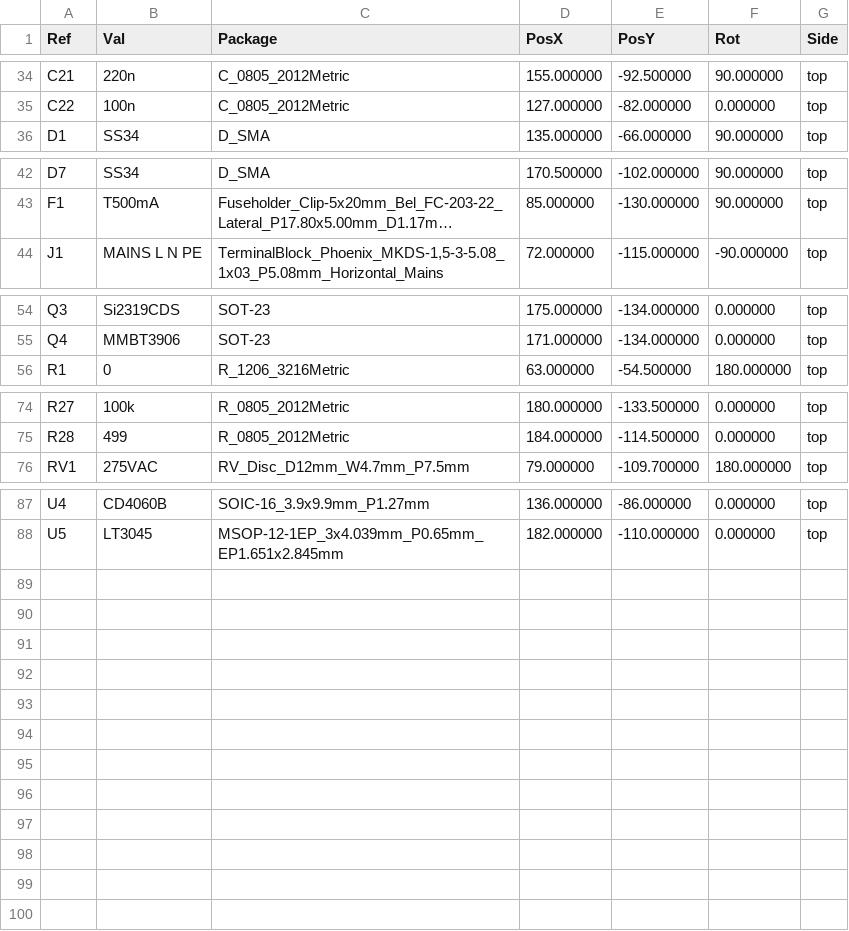
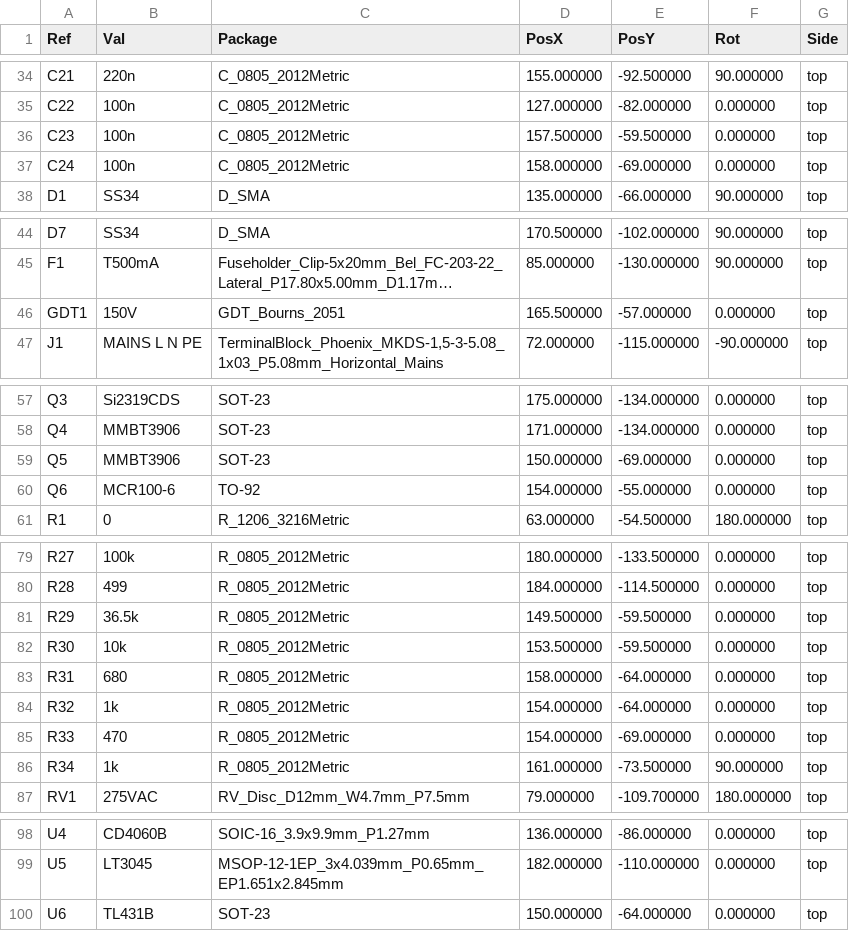
Before and after one commit to MatejGomboc/ELF-Schumann-Resonance-Receiver, a CSV file: PCB/acdc_converter/fab/acdc_converter_pos.csv, drawn as a sheet; only a part is shown, gaps mark what is left out; long unchanged cells end in …; the diff names each change by its address in the sheet, - before the commit and + after, or states it on an @@ line.

```diff
--- a/PCB/acdc_converter/fab/acdc_converter_pos.csv
+++ b/PCB/acdc_converter/fab/acdc_converter_pos.csv
+row 36: C23 | 100n | C_0805_2012Metric | 157.500000 | -59.500000 | 0.000000 | top
+row 37: C24 | 100n | C_0805_2012Metric | 158.000000 | -69.000000 | 0.000000 | top
+row 46: GDT1 | 150V | GDT_Bourns_2051 | 165.500000 | -57.000000 | 0.000000 | top
+row 59: Q5 | MMBT3906 | SOT-23 | 150.000000 | -69.000000 | 0.000000 | top
+row 60: Q6 | MCR100-6 | TO-92 | 154.000000 | -55.000000 | 0.000000 | top
+row 81: R29 | 36.5k | R_0805_2012Metric | 149.500000 | -59.500000 | 0.000000 | top
+row 82: R30 | 10k | R_0805_2012Metric | 153.500000 | -59.500000 | 0.000000 | top
+row 83: R31 | 680 | R_0805_2012Metric | 158.000000 | -64.000000 | 0.000000 | top
+row 84: R32 | 1k | R_0805_2012Metric | 154.000000 | -64.000000 | 0.000000 | top
+row 85: R33 | 470 | R_0805_2012Metric | 154.000000 | -69.000000 | 0.000000 | top
+row 86: R34 | 1k | R_0805_2012Metric | 161.000000 | -73.500000 | 90.000000 | top
+row 100: U6 | TL431B | SOT-23 | 150.000000 | -64.000000 | 0.000000 | top
```
Also changed, not shown: PCB/acdc_converter/fab/acdc_converter_bom.csv, 14 other files.
